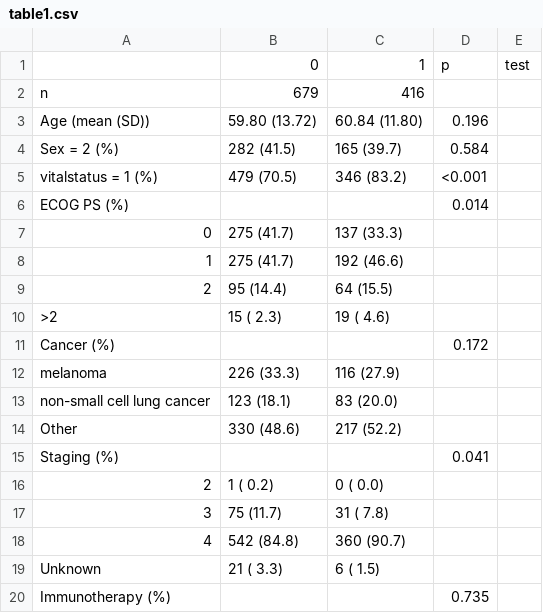
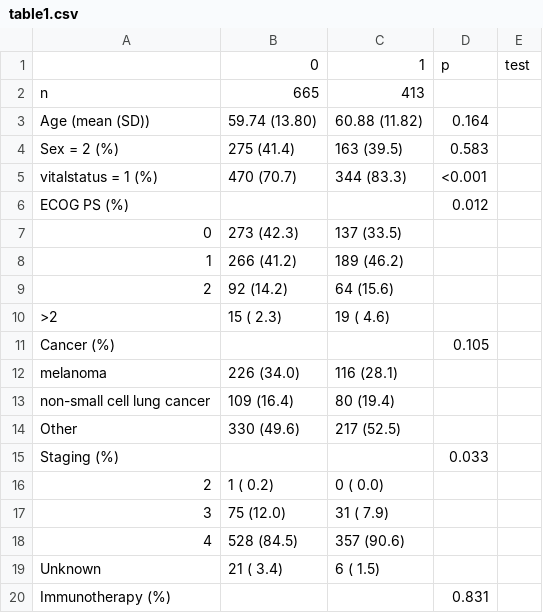
Before and after one commit to spakowiczlab/ppiio, a CSV file: exploratory/tables/table1.csv, drawn as a sheet; only a part is shown; the diff covers the shown part only.

```diff
--- a/exploratory/tables/table1.csv
+++ b/exploratory/tables/table1.csv
@@ -1,20 +1,20 @@
 "","0","1","p","test"
-"n","   679","   416","",""
-"Age (mean (SD))"," 59.80 (13.72)"," 60.84 (11.80)"," 0.196",""
-"Sex = 2 (%)","   282 (41.5) ","   165 (39.7) "," 0.584",""
-"vitalstatus = 1 (%)","   479 (70.5) ","   346 (83.2) ","<0.001",""
-"ECOG PS (%)","   ","   "," 0.014",""
-"   0","   275 (41.7) ","   137 (33.3) ","",""
-"   1","   275 (41.7) ","   192 (46.6) ","",""
-"   2","    95 (14.4) ","    64 (15.5) ","",""
+"n","   665","   413","",""
+"Age (mean (SD))"," 59.74 (13.80)"," 60.88 (11.82)"," 0.164",""
+"Sex = 2 (%)","   275 (41.4) ","   163 (39.5) "," 0.583",""
+"vitalstatus = 1 (%)","   470 (70.7) ","   344 (83.3) ","<0.001",""
+"ECOG PS (%)","   ","   "," 0.012",""
+"   0","   273 (42.3) ","   137 (33.5) ","",""
+"   1","   266 (41.2) ","   189 (46.2) ","",""
+"   2","    92 (14.2) ","    64 (15.6) ","",""
 "   >2","    15 ( 2.3) ","    19 ( 4.6) ","",""
-"Cancer (%)","   ","   "," 0.172",""
-"   melanoma","   226 (33.3) ","   116 (27.9) ","",""
-"   non-small cell lung cancer","   123 (18.1) ","    83 (20.0) ","",""
-"   Other","   330 (48.6) ","   217 (52.2) ","",""
-"Staging (%)","   ","   "," 0.041",""
+"Cancer (%)","   ","   "," 0.105",""
+"   melanoma","   226 (34.0) ","   116 (28.1) ","",""
+"   non-small cell lung cancer","   109 (16.4) ","    80 (19.4) ","",""
+"   Other","   330 (49.6) ","   217 (52.5) ","",""
+"Staging (%)","   ","   "," 0.033",""
 "   2","     1 ( 0.2) ","     0 ( 0.0) ","",""
-"   3","    75 (11.7) ","    31 ( 7.8) ","",""
-"   4","   542 (84.8) ","   360 (90.7) ","",""
-"   Unknown","    21 ( 3.3) ","     6 ( 1.5) ","",""
-"Immunotherapy (%)","   ","   "," 0.735",""
+"   3","    75 (12.0) ","    31 ( 7.9) ","",""
+"   4","   528 (84.5) ","   357 (90.6) ","",""
+"   Unknown","    21 ( 3.4) ","     6 ( 1.5) ","",""
+"Immunotherapy (%)","   ","   "," 0.831",""
```
Also changed, not shown: 1 added row, 1 removed row and 9 edited cells elsewhere in this file, 23 other files.
